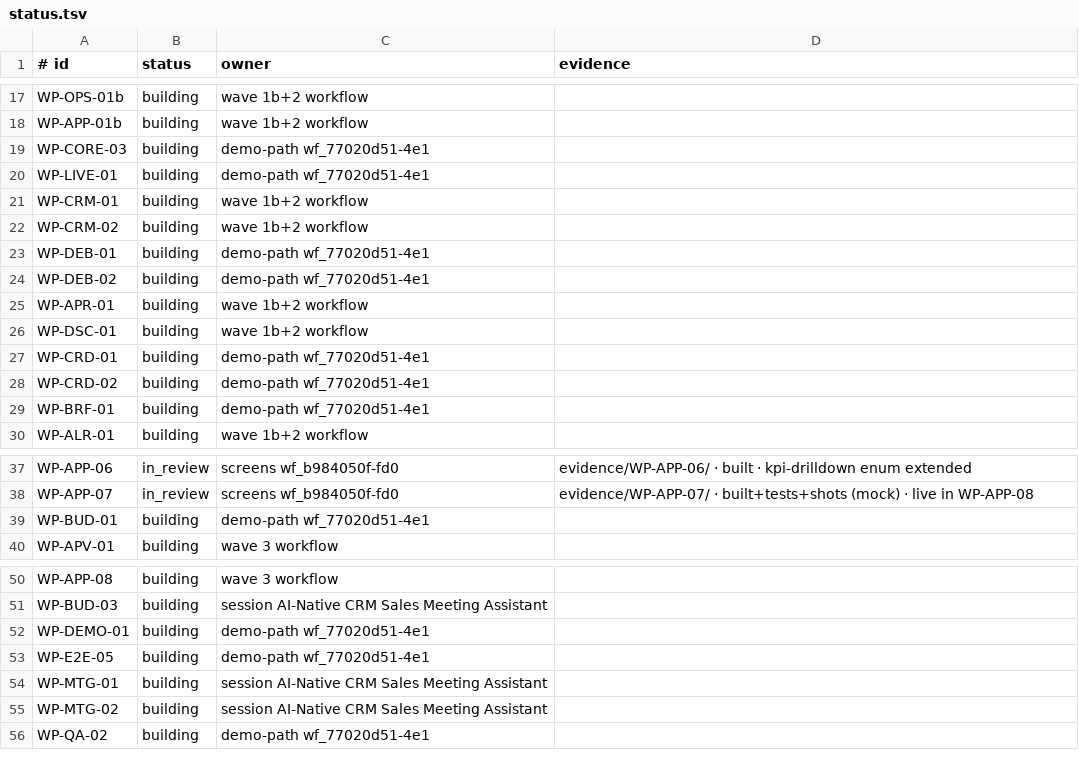
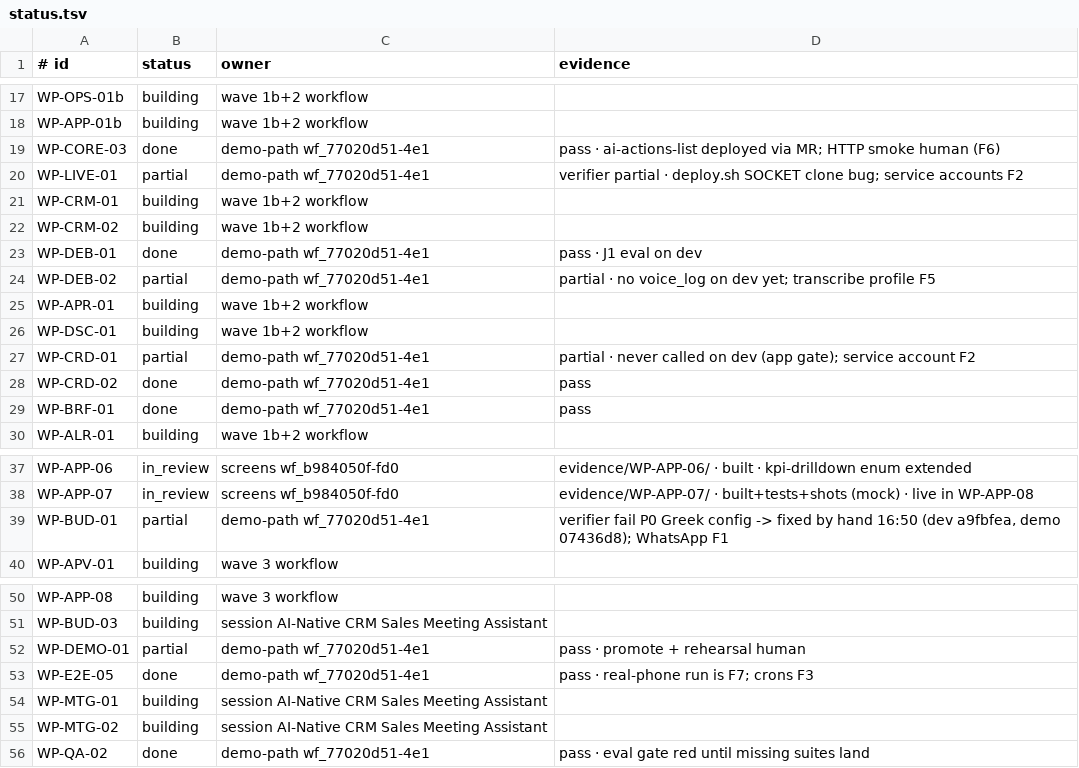
Before and after one commit to wonderful-kampouris/merc, a TSV file: wp/status.tsv, drawn as a sheet; only a part is shown, gaps mark what is left out.

Commit message:
Freeze-day human steps, WP status, Greek buddy voice

```diff
--- a/wp/status.tsv
+++ b/wp/status.tsv
@@ -18,13 +18,13 @@ WP-OPS-01b	building	wave 1b+2 workflow
 WP-APP-01b	building	wave 1b+2 workflow	
-WP-CORE-03	building	demo-path wf_77020d51-4e1	
-WP-LIVE-01	building	demo-path wf_77020d51-4e1	
+WP-CORE-03	done	demo-path wf_77020d51-4e1	pass · ai-actions-list deployed via MR; HTTP smoke human (F6)
+WP-LIVE-01	partial	demo-path wf_77020d51-4e1	verifier partial · deploy.sh SOCKET clone bug; service accounts F2
 WP-CRM-01	building	wave 1b+2 workflow	
 WP-CRM-02	building	wave 1b+2 workflow	
-WP-DEB-01	building	demo-path wf_77020d51-4e1	
-WP-DEB-02	building	demo-path wf_77020d51-4e1	
+WP-DEB-01	done	demo-path wf_77020d51-4e1	pass · J1 eval on dev
+WP-DEB-02	partial	demo-path wf_77020d51-4e1	partial · no voice_log on dev yet; transcribe profile F5
 WP-APR-01	building	wave 1b+2 workflow	
 WP-DSC-01	building	wave 1b+2 workflow	
-WP-CRD-01	building	demo-path wf_77020d51-4e1	
-WP-CRD-02	building	demo-path wf_77020d51-4e1	
-WP-BRF-01	building	demo-path wf_77020d51-4e1	
+WP-CRD-01	partial	demo-path wf_77020d51-4e1	partial · never called on dev (app gate); service account F2
+WP-CRD-02	done	demo-path wf_77020d51-4e1	pass
+WP-BRF-01	done	demo-path wf_77020d51-4e1	pass
 WP-ALR-01	building	wave 1b+2 workflow	
@@ -38,3 +38,3 @@ WP-APP-06	in_review	screens wf_b984050f-fd0	evidence/WP-APP-06/ · built · kpi-
 WP-APP-07	in_review	screens wf_b984050f-fd0	evidence/WP-APP-07/ · built+tests+shots (mock) · live in WP-APP-08
-WP-BUD-01	building	demo-path wf_77020d51-4e1	
+WP-BUD-01	partial	demo-path wf_77020d51-4e1	verifier fail P0 Greek config -> fixed by hand 16:50 (dev a9fbfea, demo 07436d8); WhatsApp F1
 WP-APV-01	building	wave 3 workflow	
@@ -51,6 +51,6 @@ WP-APP-08	building	wave 3 workflow
 WP-BUD-03	building	session AI-Native CRM Sales Meeting Assistant	
-WP-DEMO-01	building	demo-path wf_77020d51-4e1	
-WP-E2E-05	building	demo-path wf_77020d51-4e1	
+WP-DEMO-01	partial	demo-path wf_77020d51-4e1	pass · promote + rehearsal human
+WP-E2E-05	done	demo-path wf_77020d51-4e1	pass · real-phone run is F7; crons F3
 WP-MTG-01	building	session AI-Native CRM Sales Meeting Assistant	
 WP-MTG-02	building	session AI-Native CRM Sales Meeting Assistant	
-WP-QA-02	building	demo-path wf_77020d51-4e1	
+WP-QA-02	done	demo-path wf_77020d51-4e1	pass · eval gate red until missing suites land
```
Also changed, not shown: 16 other files.
